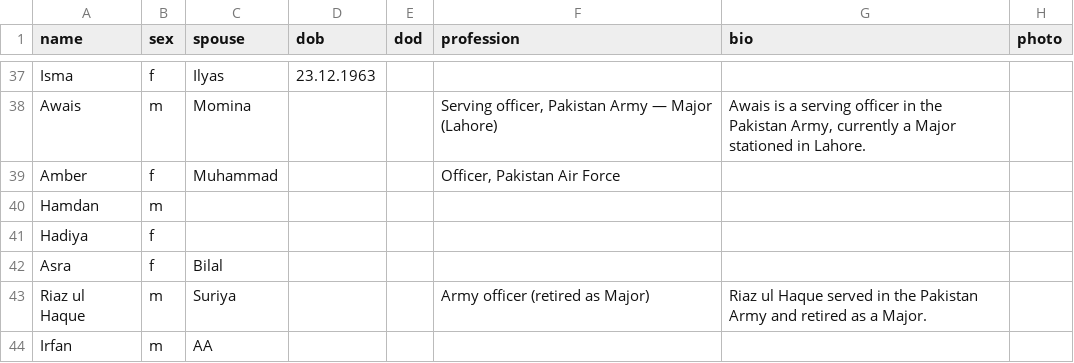
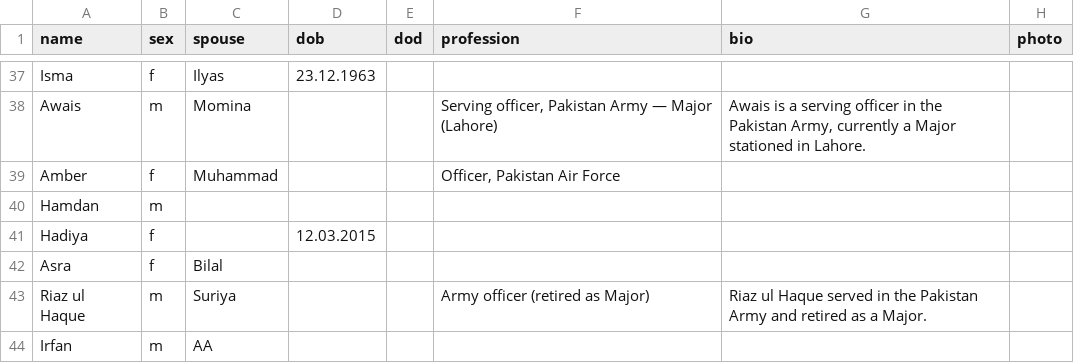
Before and after one commit to FaaizHaque/mubarak-ali-family-archive, a CSV file: people.csv, drawn as a sheet; only a part is shown, gaps mark what is left out; the diff names each change by its address in the sheet, - before the commit and + after, or states it on an @@ line.

Commit message:
Statistics: add Hadiya's dob (12 Mar 2015); make Marriages, PhD, Awards and Foreign-education tiles clickable to reveal the people (and couples) behind each count

```diff
--- a/people.csv
+++ b/people.csv
-D41 (dob): (empty)
+D41 (dob): 12.03.2015
```
Also changed, not shown: 3 other files.
